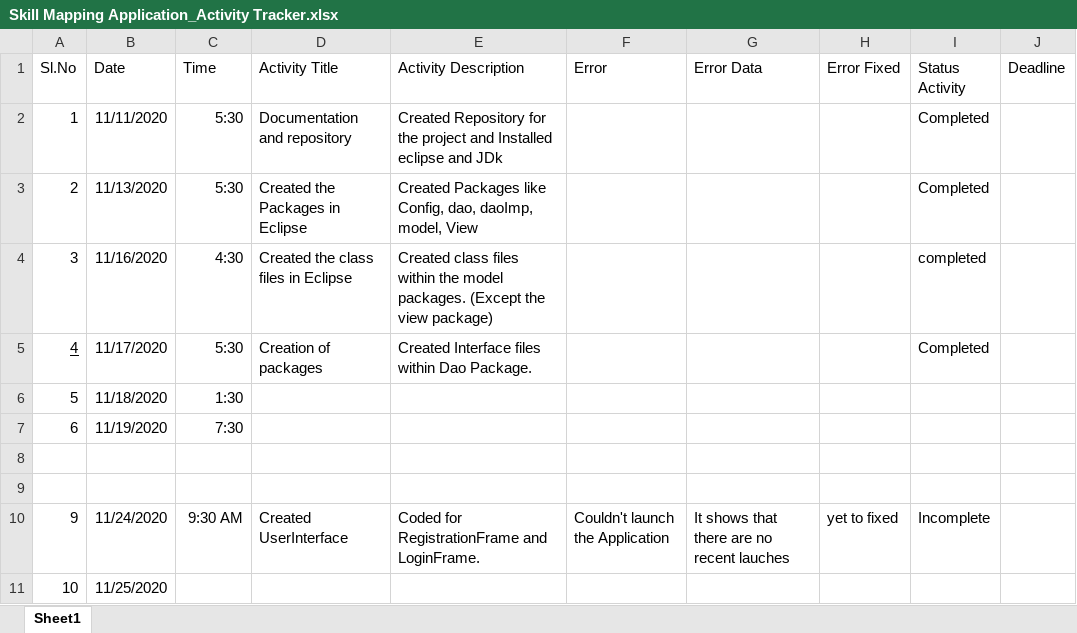
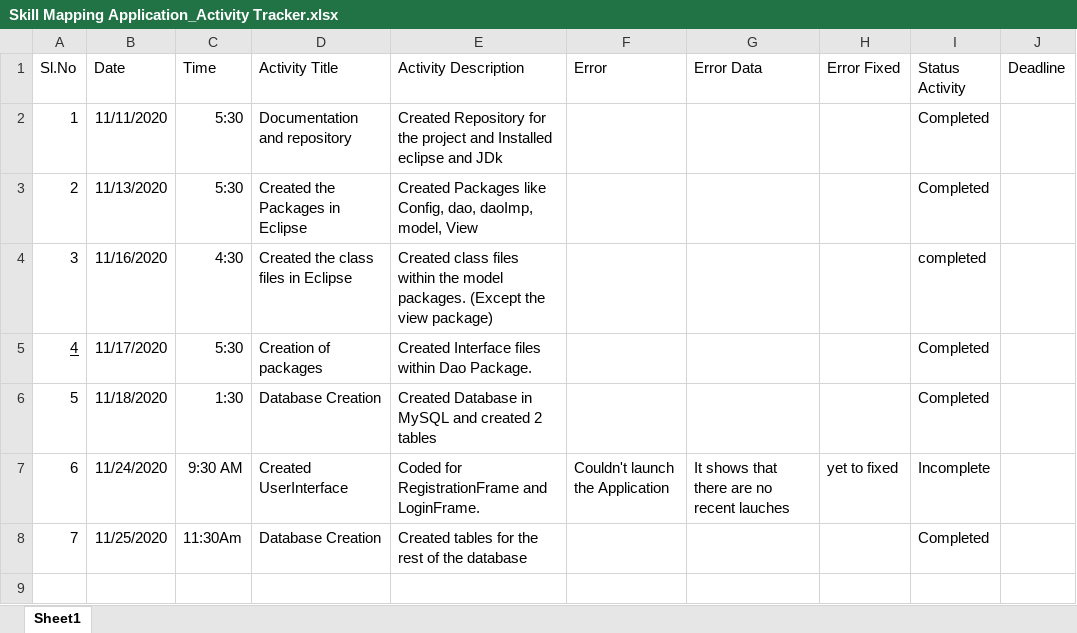
Before and after one commit to niranninja/SMAapplication, an Excel workbook: Skill Mapping Application_Activity Tracker.xlsx, sheet Sheet1, drawn as a sheet; values as stored, in another font and other column widths than the file's, no borders; removed rows and columns are numbered as before the commit, all else as after; the diff names each change by its address in the sheet, - before the commit and + after, or states it on an @@ line.

```diff
--- a/Skill Mapping Application_Activity Tracker.xlsx (sheet Sheet1)
+++ b/Skill Mapping Application_Activity Tracker.xlsx (sheet Sheet1)
-D6 (Activity Title): (empty)
+D6 (Activity Title): Database Creation
-E6 (Activity Description): (empty)
+E6 (Activity Description): Created Database in MySQL and created 2 tables
-I6 (Status Activity): (empty)
+I6 (Status Activity): Completed
-row 7: 6 | 11/19/2020 | 7:30
-row 8: (empty)
-row 9: (empty)
-A7 (Sl.No): 9
+A7 (Sl.No): 6
-row 11: 10 | 11/25/2020
+row 8: 7 | 11/25/2020 | 11:30Am | Database Creation | Created tables for the rest of the database |  |  |  | Completed
```
Also changed, not shown: 1 other file.
